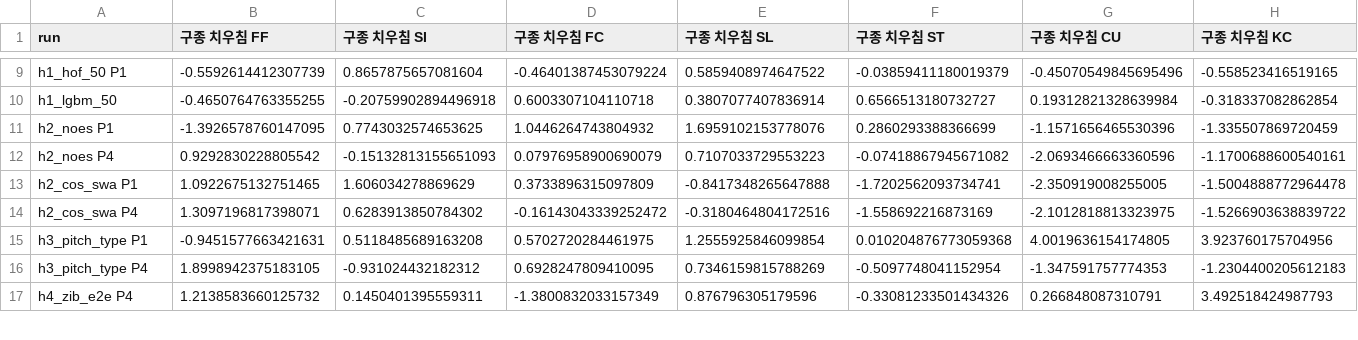
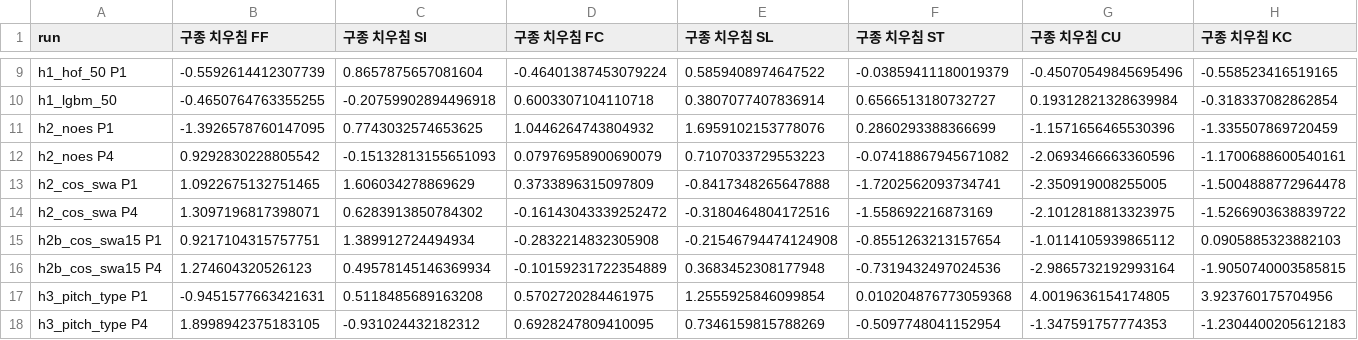
Before and after one commit to yongwon38/mlb_prediction, a CSV file: outputs/hofnet_diag/pt_bias.csv, drawn as a sheet; only a part is shown, gaps mark what is left out; the shorter side is filled out with more unchanged rows; rows hold the shown columns only; the diff names each change by its address in the sheet, - before the commit and + after, or states it on an @@ line.

```diff
--- a/outputs/hofnet_diag/pt_bias.csv
+++ b/outputs/hofnet_diag/pt_bias.csv
+row 15: h2b_cos_swa15 P1 | 0.9217104315757751 | 1.389912724494934 | -0.2832214832305908 | -0.21546794474124908 | -0.8551263213157654 | -1.0114105939865112 | 0.0905885323882103
+row 16: h2b_cos_swa15 P4 | 1.274604320526123 | 0.49578145146369934 | -0.10159231722354889 | 0.3683452308177948 | -0.7319432497024536 | -2.9865732192993164 | -1.9050740003585815
```
Also changed, not shown: outputs/hofnet_diag/epochs.csv, outputs/hofnet_diag/results.csv, 3 other files.
